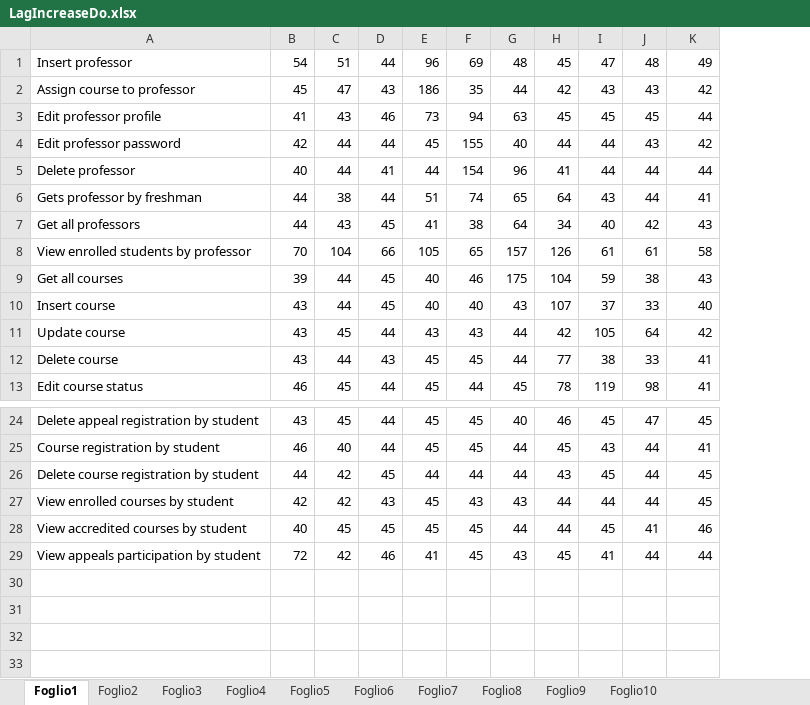
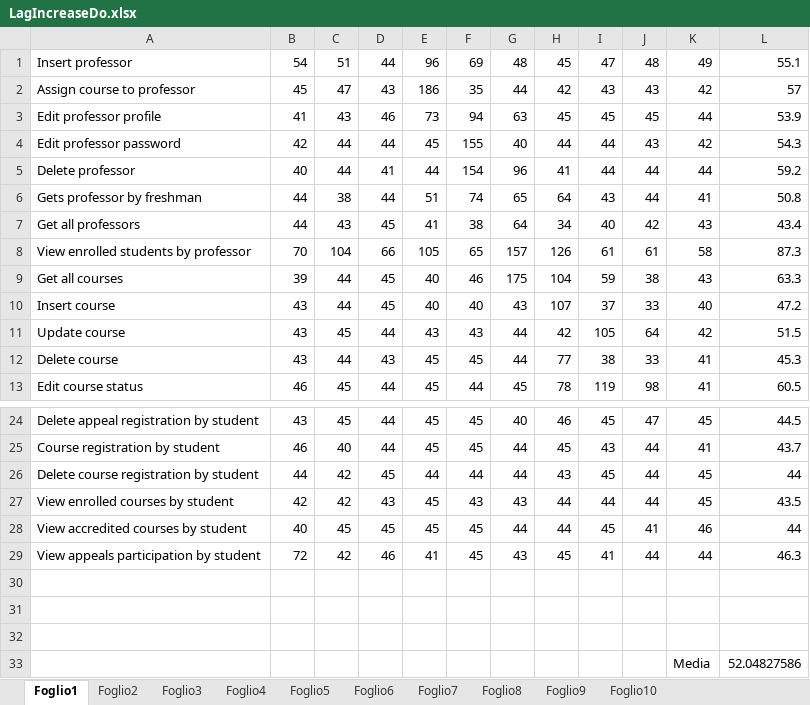
Before and after one commit to mattiamarilli/unifi_phd, an Excel workbook: documentation/LagIncreaseDo/LagIncreaseDo.xlsx, sheet Foglio1, drawn as a sheet; only a part is shown, gaps mark what is left out; values as stored, in another font and other column widths than the file's, no borders; the diff names each change by its address in the sheet, - before the commit and + after, or states it on an @@ line.

```diff
--- a/documentation/LagIncreaseDo/LagIncreaseDo.xlsx (sheet Foglio1)
+++ b/documentation/LagIncreaseDo/LagIncreaseDo.xlsx (sheet Foglio1)
+column L, rows 1-13: 55.1 | 57 | 53.9 | 54.3 | 59.2 | 50.8 | 43.4 | 87.3 | 63.3 | 47.2 | 51.5 | 45.3 | 60.5; rows 24-29: 44.5 | 43.7 | 44 | 43.5 | 44 | 46.3
+row 30: (empty)
+row 31: (empty)
+row 32: (empty)
+row 33:  |  |  |  |  |  |  |  |  |  | Media | 52.04827586
```
Also changed, not shown: sheet Foglio3, sheet Foglio2, documentation/LagIncreaseDo.xlsx, documentation/LagIncreaseOc.xlsx, 3 other files.
